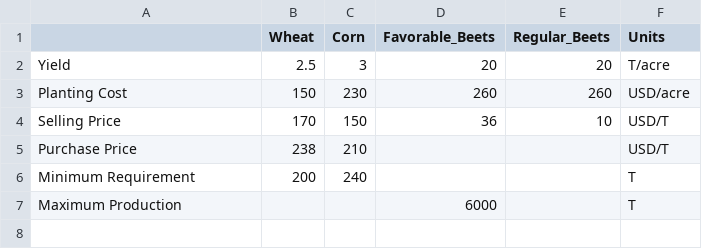
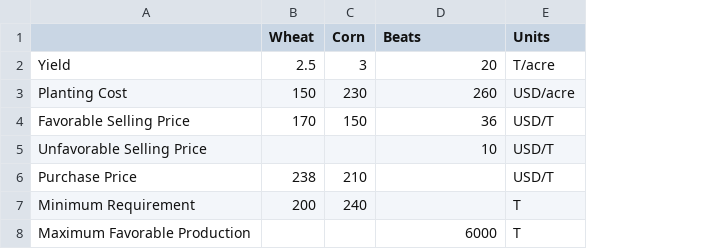
Before and after one commit to ndcbe/optimization, a CSV file: notebooks/data/farmers.csv, drawn as a sheet; removed rows and columns are numbered as before the commit, all else as after; the diff names each change by its address in the sheet, - before the commit and + after, or states it on an @@ line.

```diff
--- a/notebooks/data/farmers.csv
+++ b/notebooks/data/farmers.csv
-column E (Regular_Beets), rows 2-4: 20 | 260 | 10
-D1: Favorable_Beets
+D1: Beats
-A4: Selling Price
+A4: Favorable Selling Price
+row 5: Unfavorable Selling Price |  |  | 10 | USD/T
-A8: Maximum Production
+A8: Maximum Favorable Production
```
Also changed, not shown: notebooks/data/farmers2.csv, 1 other file.
